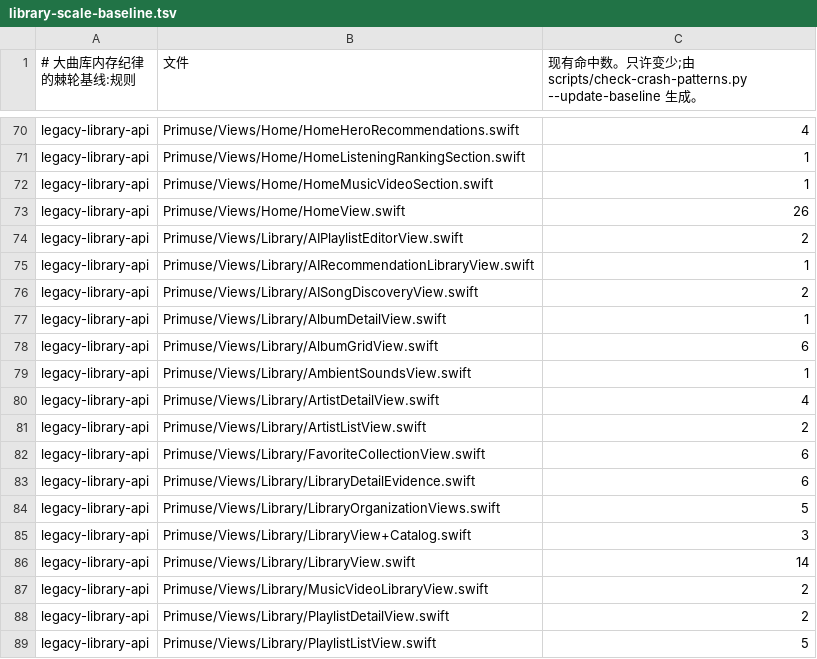
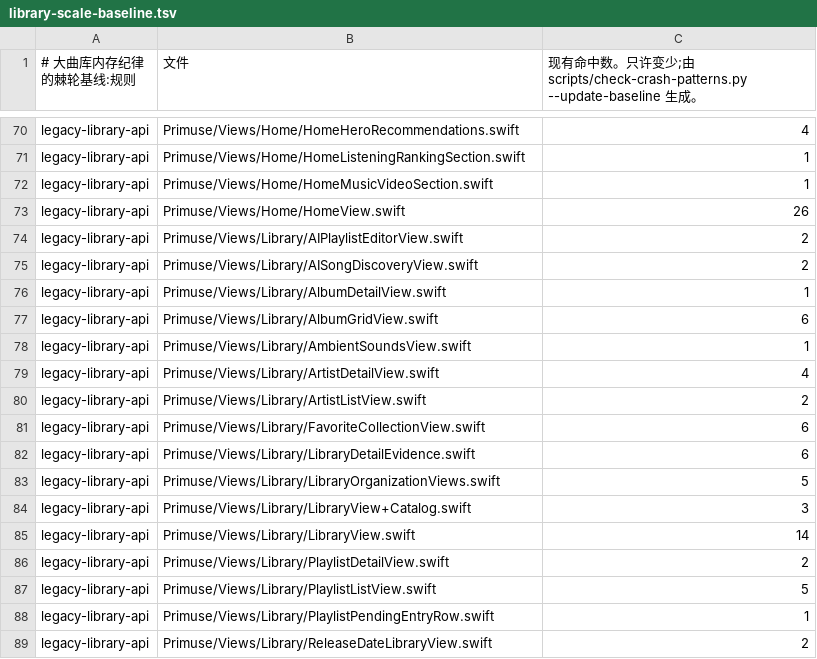
Before and after one commit to chenqi92/primuse, a TSV file: scripts/library-scale-baseline.tsv, drawn as a sheet; only a part is shown, gaps mark what is left out; the shorter side is filled out with more unchanged rows; the diff names each change by its address in the sheet, - before the commit and + after, or states it on an @@ line.

```diff
--- a/scripts/library-scale-baseline.tsv
+++ b/scripts/library-scale-baseline.tsv
-row 75: legacy-library-api | Primuse/Views/Library/AIRecommendationLibraryView.swift | 1
-row 87: legacy-library-api | Primuse/Views/Library/MusicVideoLibraryView.swift | 2
```
Also changed, not shown: 15 other files.
